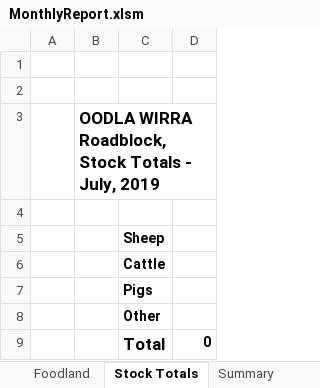
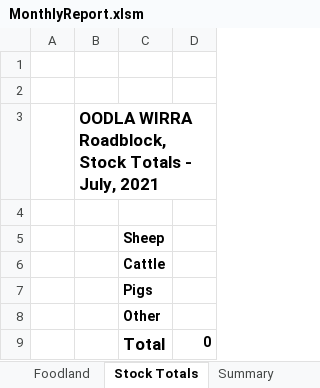
Before and after one commit to Blackpotch/MonthlyReport, an Excel workbook: MonthlyReport.xlsm, sheet Stock Totals, drawn as a sheet; values as stored, in another font and other column widths than the file's, no borders; charts and pictures not drawn; the diff names each change by its address in the sheet, - before the commit and + after, or states it on an @@ line.

```diff
--- a/MonthlyReport.xlsm (sheet Stock Totals)
+++ b/MonthlyReport.xlsm (sheet Stock Totals)
-B3: …- July, 2019
+B3: …- July, 2021
```
Also changed, not shown: sheet Shift Stats, sheet Commercial Vehicles, sheet Vehicles Carrying Fruit, sheet Caravans, sheet Cars, sheet Fruit Confiscated, 2 more sheets, other sheet tabs, charts or pictures, 1 other file.
